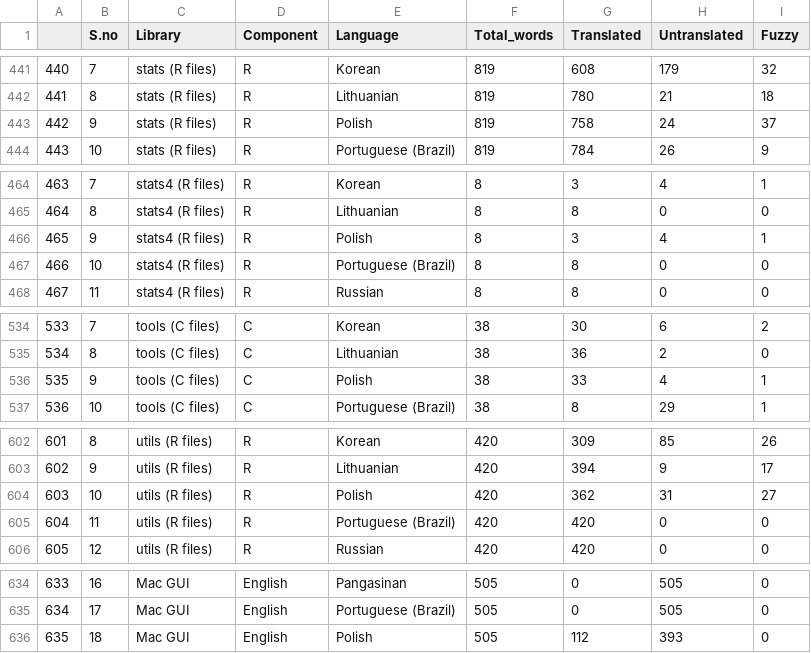
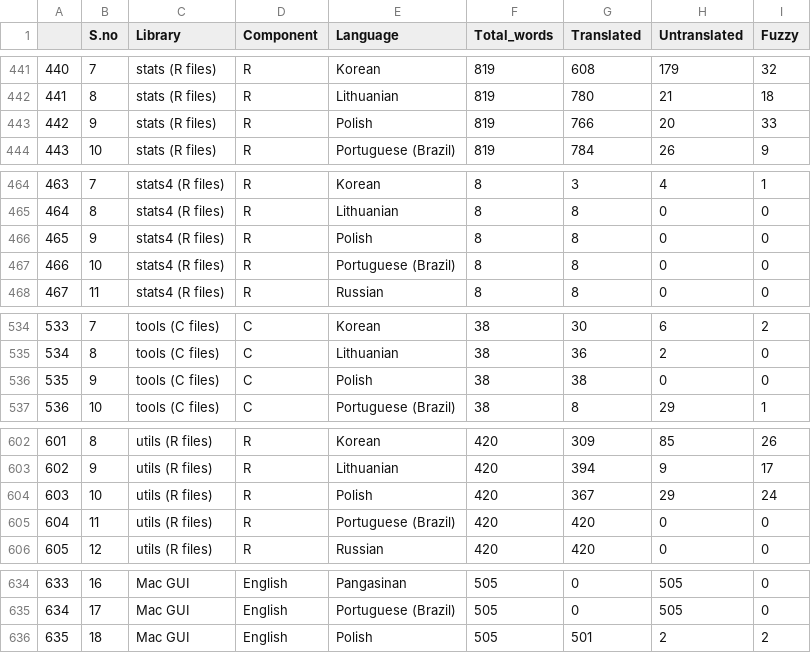
Before and after one commit to shrish-shete20/weblate, a CSV file: Library Language Statistics/Library Language Statistics.csv, drawn as a sheet; only a part is shown, gaps mark what is left out; the diff covers the shown part only.

```diff
--- a/Library Language Statistics/Library Language Statistics.csv
+++ b/Library Language Statistics/Library Language Statistics.csv
@@ -442,3 +442,3 @@
 "441",8,"stats (R files)","R","Lithuanian",819,780,21,18
-"442",9,"stats (R files)","R","Polish",819,758,24,37
+"442",9,"stats (R files)","R","Polish",819,766,20,33
 "443",10,"stats (R files)","R","Portuguese (Brazil)",819,784,26,9
@@ -465,3 +465,3 @@
 "464",8,"stats4 (R files)","R","Lithuanian",8,8,0,0
-"465",9,"stats4 (R files)","R","Polish",8,3,4,1
+"465",9,"stats4 (R files)","R","Polish",8,8,0,0
 "466",10,"stats4 (R files)","R","Portuguese (Brazil)",8,8,0,0
@@ -535,3 +535,3 @@
 "534",8,"tools (C files)","C","Lithuanian",38,36,2,0
-"535",9,"tools (C files)","C","Polish",38,33,4,1
+"535",9,"tools (C files)","C","Polish",38,38,0,0
 "536",10,"tools (C files)","C","Portuguese (Brazil)",38,8,29,1
@@ -603,3 +603,3 @@
 "602",9,"utils (R files)","R","Lithuanian",420,394,9,17
-"603",10,"utils (R files)","R","Polish",420,362,31,27
+"603",10,"utils (R files)","R","Polish",420,367,29,24
 "604",11,"utils (R files)","R","Portuguese (Brazil)",420,420,0,0
@@ -635,2 +635,2 @@
 "634",17,"Mac GUI","English","Portuguese (Brazil)",505,0,505,0
-"635",18,"Mac GUI","English","Polish",505,112,393,0
+"635",18,"Mac GUI","English","Polish",505,501,2,2
```
Also changed, not shown: 29 edited cells elsewhere in this file.
